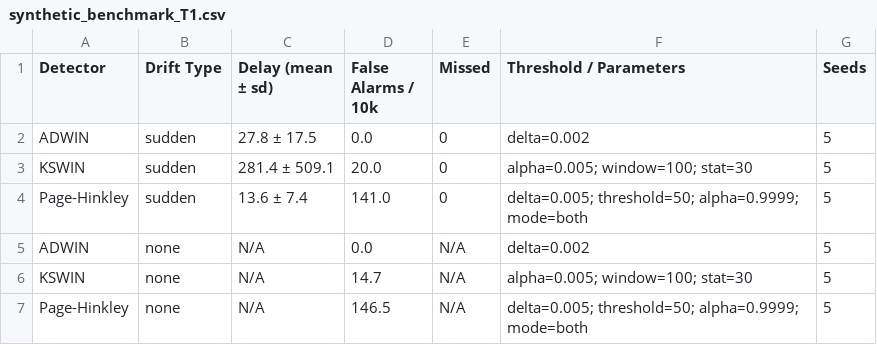
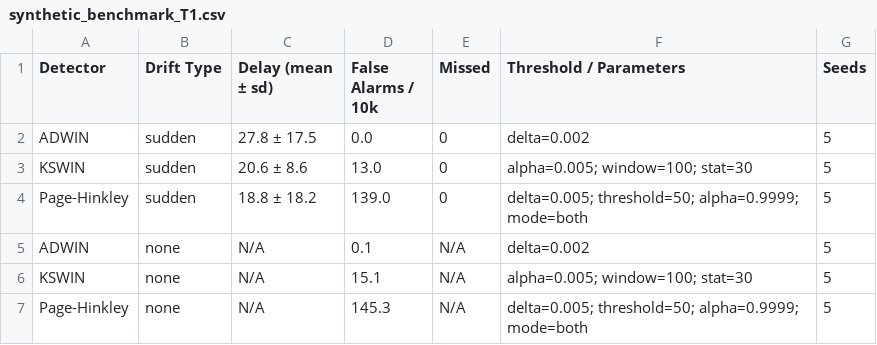
Before and after one commit to aintnoBaka7227/Detecting-and-Adapting-to-Concept-Drift-in-Time-Series-Forecasting, a CSV file: reports/results/synthetic_benchmark_T1.csv, drawn as a sheet.

```diff
--- a/reports/results/synthetic_benchmark_T1.csv
+++ b/reports/results/synthetic_benchmark_T1.csv
@@ -2,6 +2,6 @@ Detector,Drift Type,Delay (mean ± sd),False Alarms / 10k,Missed,Threshold / Par
 ADWIN,sudden,27.8 ± 17.5,0.0,0,delta=0.002,5
-KSWIN,sudden,281.4 ± 509.1,20.0,0,alpha=0.005; window=100; stat=30,5
-Page-Hinkley,sudden,13.6 ± 7.4,141.0,0,delta=0.005; threshold=50; alpha=0.9999; mode=both,5
-ADWIN,none,N/A,0.0,N/A,delta=0.002,5
-KSWIN,none,N/A,14.7,N/A,alpha=0.005; window=100; stat=30,5
-Page-Hinkley,none,N/A,146.5,N/A,delta=0.005; threshold=50; alpha=0.9999; mode=both,5
+KSWIN,sudden,20.6 ± 8.6,13.0,0,alpha=0.005; window=100; stat=30,5
+Page-Hinkley,sudden,18.8 ± 18.2,139.0,0,delta=0.005; threshold=50; alpha=0.9999; mode=both,5
+ADWIN,none,N/A,0.1,N/A,delta=0.002,5
+KSWIN,none,N/A,15.1,N/A,alpha=0.005; window=100; stat=30,5
+Page-Hinkley,none,N/A,145.3,N/A,delta=0.005; threshold=50; alpha=0.9999; mode=both,5
```
Also changed, not shown: reports/results/no_drift_control_by_seed.csv, reports/results/sudden_drift_benchmark_by_seed.csv, 3 other files.
